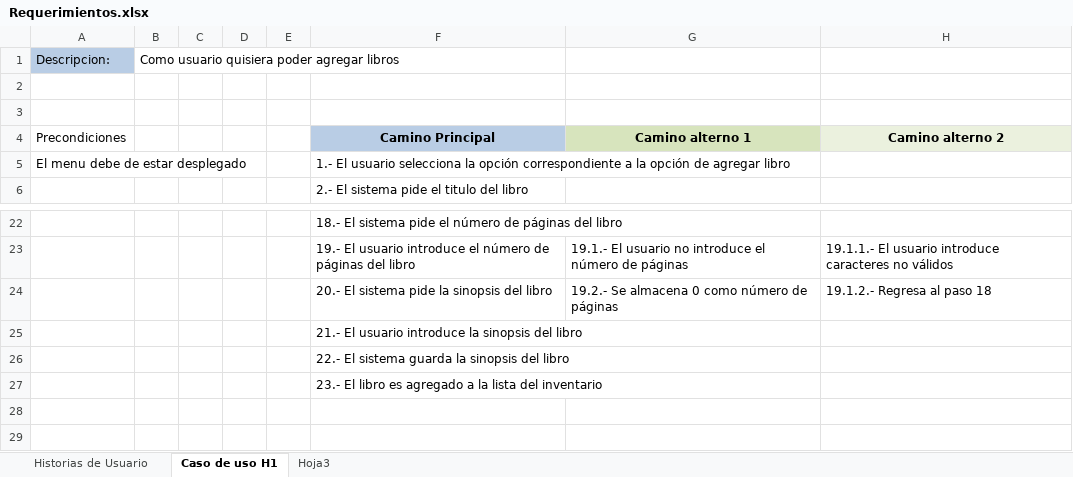
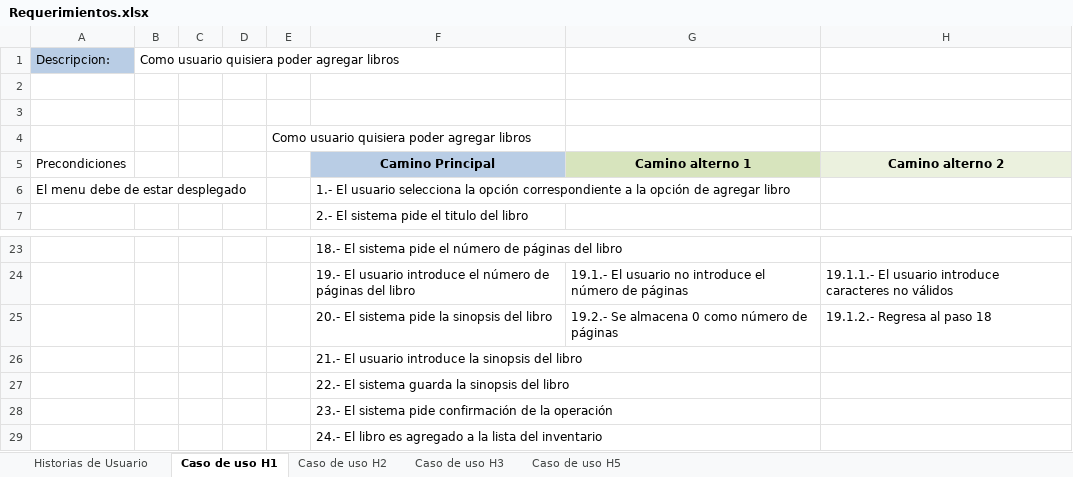
Before and after one commit to andromorfo/Libros, an Excel workbook: Documentacion/Requerimientos.xlsx, sheet Caso de uso H1, drawn as a sheet; only a part is shown, gaps mark what is left out; values as stored, in another font and other column widths than the file's, no borders; addresses are those after the commit; the diff names each change by its address in the sheet, - before the commit and + after, or states it on an @@ line.

Commit message:
Agregado modificar y buscar
Agregada la implementación de los métodos
-Modificar libro
-Buscar libro

```diff
--- a/Documentacion/Requerimientos.xlsx (sheet Caso de uso H1)
+++ b/Documentacion/Requerimientos.xlsx (sheet Caso de uso H1)
-sheet tab: Hoja3
+sheet tab: Caso de uso H2
+sheet tab: Caso de uso H3
+sheet tab: Caso de uso H5
+row 4:  |  |  |  | Como usuario quisiera poder agregar libros
-F28: 23.- El libro es agregado a la lista del inventario
+F28: 23.- El sistema pide confirmación de la operación
+row 29:  |  |  |  |  | 24.- El libro es agregado a la lista del inventario
```
Also changed, not shown: sheet Caso de uso H2, sheet Historias de Usuario, 7 other files.
